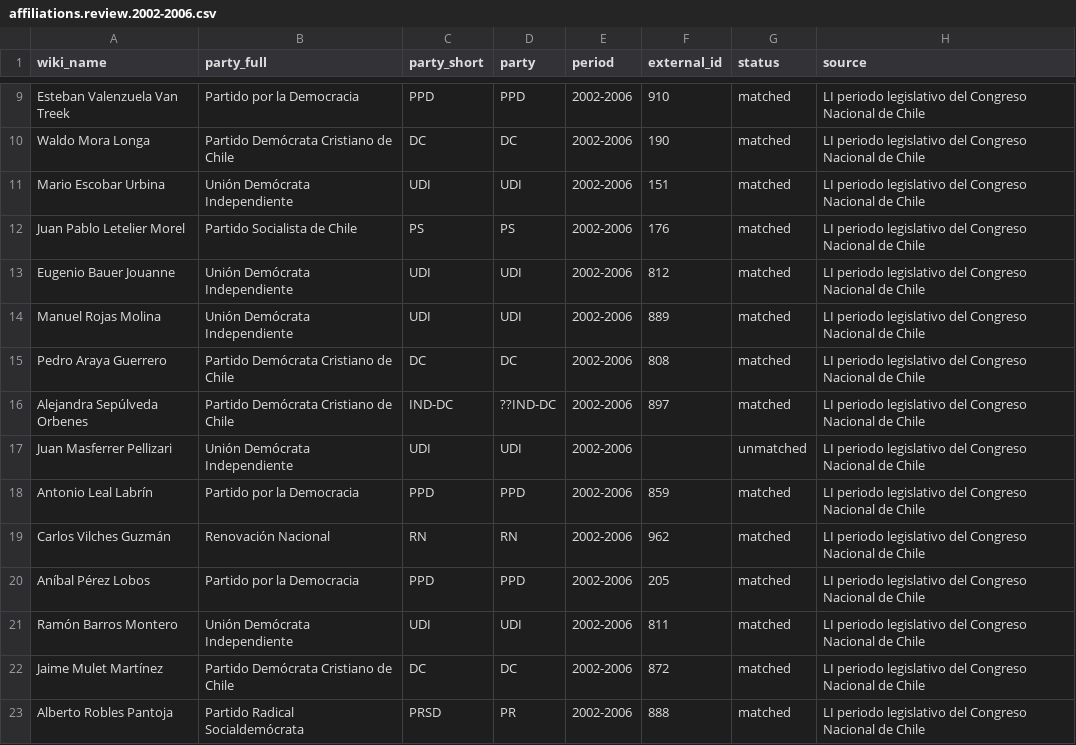
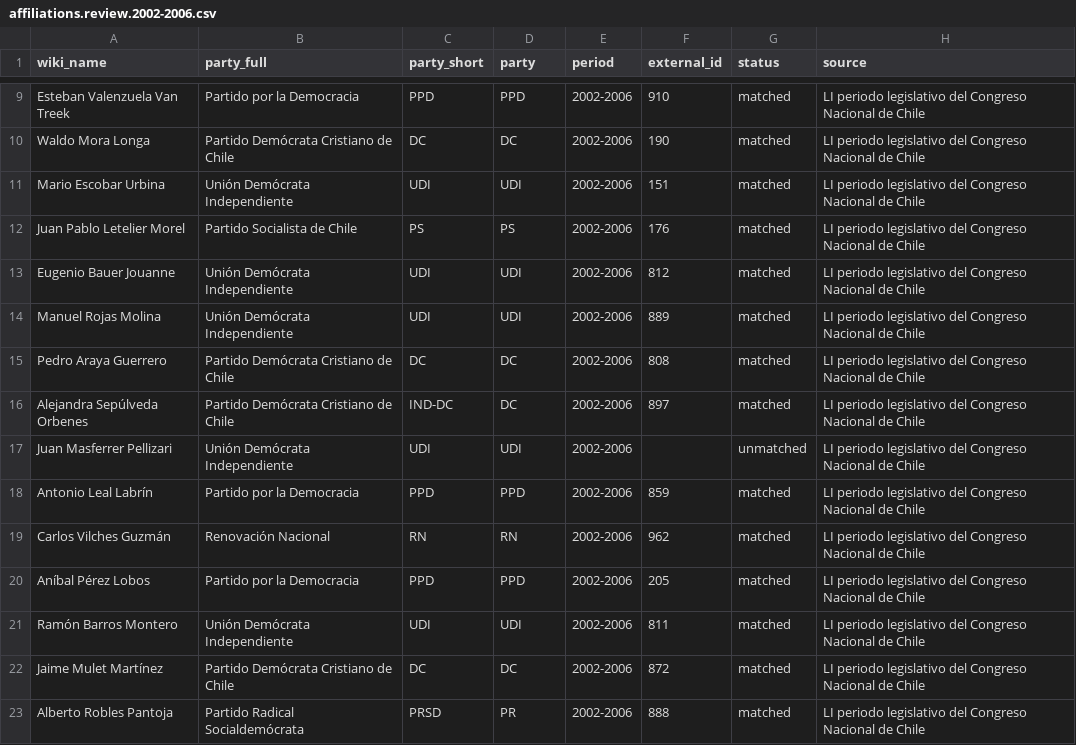
Before and after one commit to Dahep/senate-visualizer, a CSV file: data/affiliations.review.2002-2006.csv, drawn as a sheet; only a part is shown, gaps mark what is left out.

```diff
--- a/data/affiliations.review.2002-2006.csv
+++ b/data/affiliations.review.2002-2006.csv
@@ -15,3 +15,3 @@ Manuel Rojas Molina,Unión Demócrata Independiente,UDI,UDI,2002-2006,889,matche
 Pedro Araya Guerrero,Partido Demócrata Cristiano de Chile,DC,DC,2002-2006,808,matched,LI periodo legislativo del Congreso Nacional de Chile
-Alejandra Sepúlveda Orbenes,Partido Demócrata Cristiano de Chile,IND-DC,??IND-DC,2002-2006,897,matched,LI periodo legislativo del Congreso Nacional de Chile
+Alejandra Sepúlveda Orbenes,Partido Demócrata Cristiano de Chile,IND-DC,DC,2002-2006,897,matched,LI periodo legislativo del Congreso Nacional de Chile
 Juan Masferrer Pellizari,Unión Demócrata Independiente,UDI,UDI,2002-2006,,unmatched,LI periodo legislativo del Congreso Nacional de Chile
```
Also changed, not shown: data/affiliations.review.2014-2018.csv, data/affiliations.review.2022-2026.csv, 4 other files.
